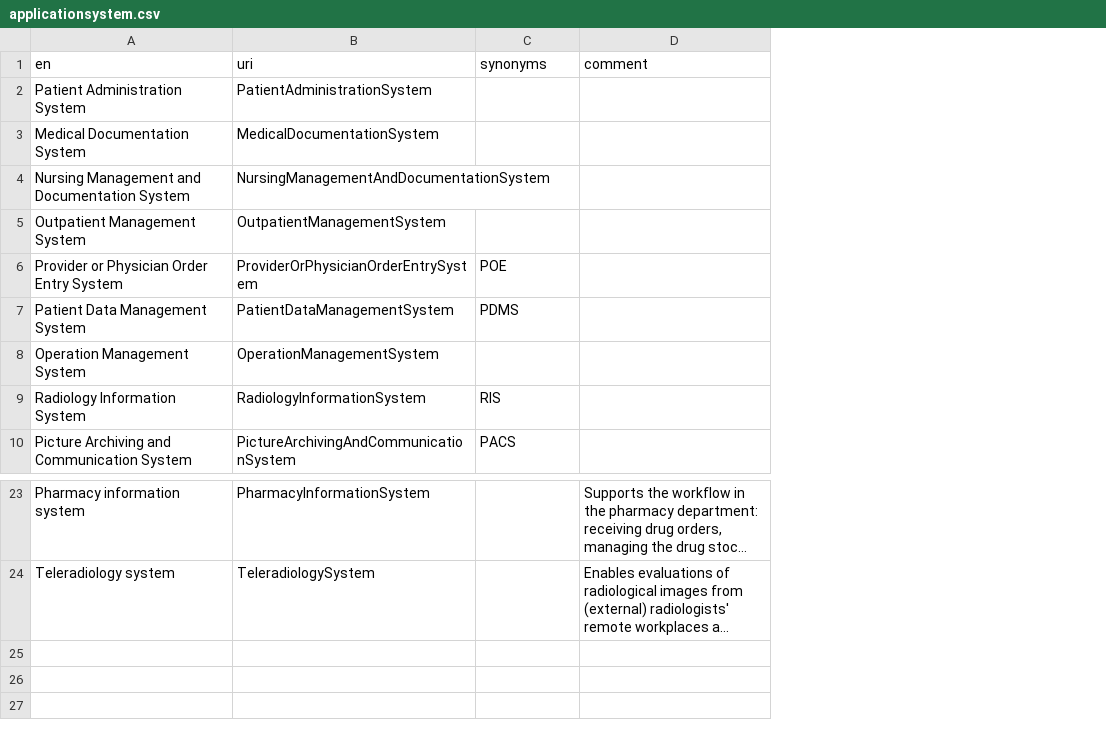
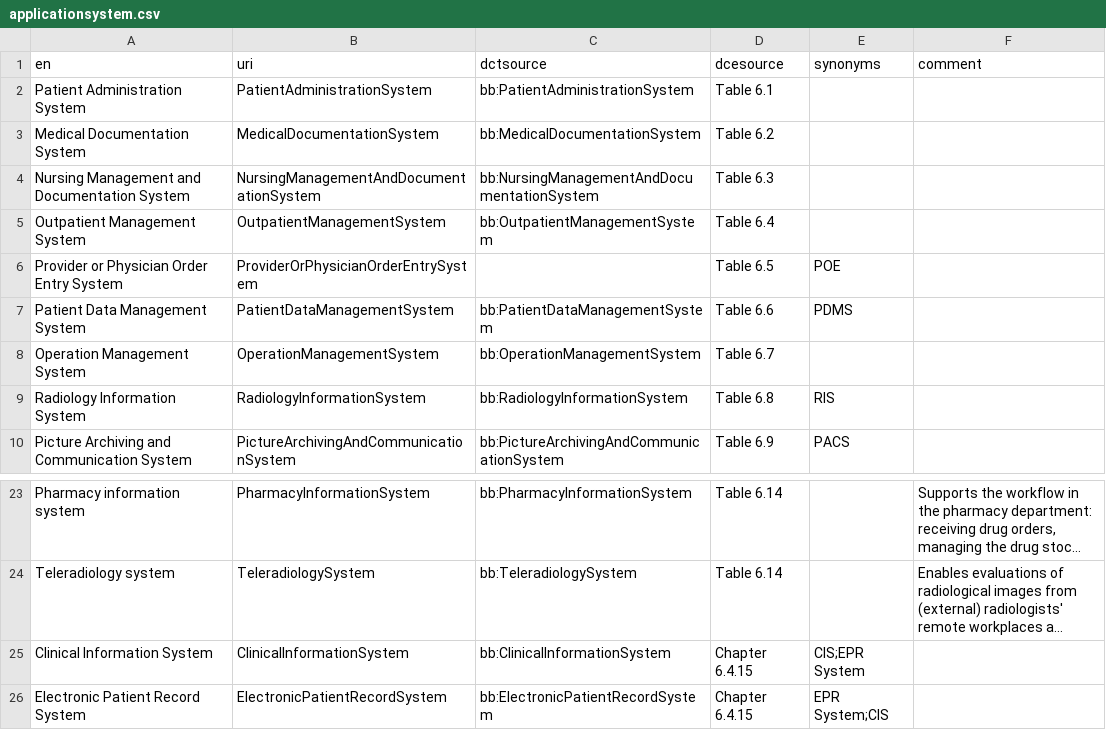
Before and after one commit to hitontology/csv2rdf, a CSV file: BbArchitecture/applicationsystem.csv, drawn as a sheet; only a part is shown, gaps mark what is left out; long unchanged cells end in …; the diff names each change by its address in the sheet, - before the commit and + after, or states it on an @@ line.

Commit message:
Update BB architecture application system table.

```diff
--- a/BbArchitecture/applicationsystem.csv
+++ b/BbArchitecture/applicationsystem.csv
+column C (dctsource), rows 2-10: bb:PatientAdministrationSystem | bb:MedicalDocumentationSystem | bb:NursingManagementAndDocumentationSystem | bb:OutpatientManagementSystem |  | bb:PatientDataManagementSystem | bb:OperationManagementSystem | bb:RadiologyInformationSystem | bb:PictureArchivingAndCommunicationSystem; rows 23-24: bb:PharmacyInformationSystem | bb:TeleradiologySystem
+column D (dcesource), rows 2-10: Table 6.1 | Table 6.2 | Table 6.3 | Table 6.4 | Table 6.5 | Table 6.6 | Table 6.7 | Table 6.8 | Table 6.9; rows 23-24: Table 6.14 | Table 6.14
+row 25: Clinical Information System | ClinicalInformationSystem | bb:ClinicalInformationSystem | Chapter 6.4.15 | CIS;EPR System
+row 26: Electronic Patient Record System | ElectronicPatientRecordSystem | bb:ElectronicPatientRecordSystem | Chapter 6.4.15 | EPR System;CIS
```
